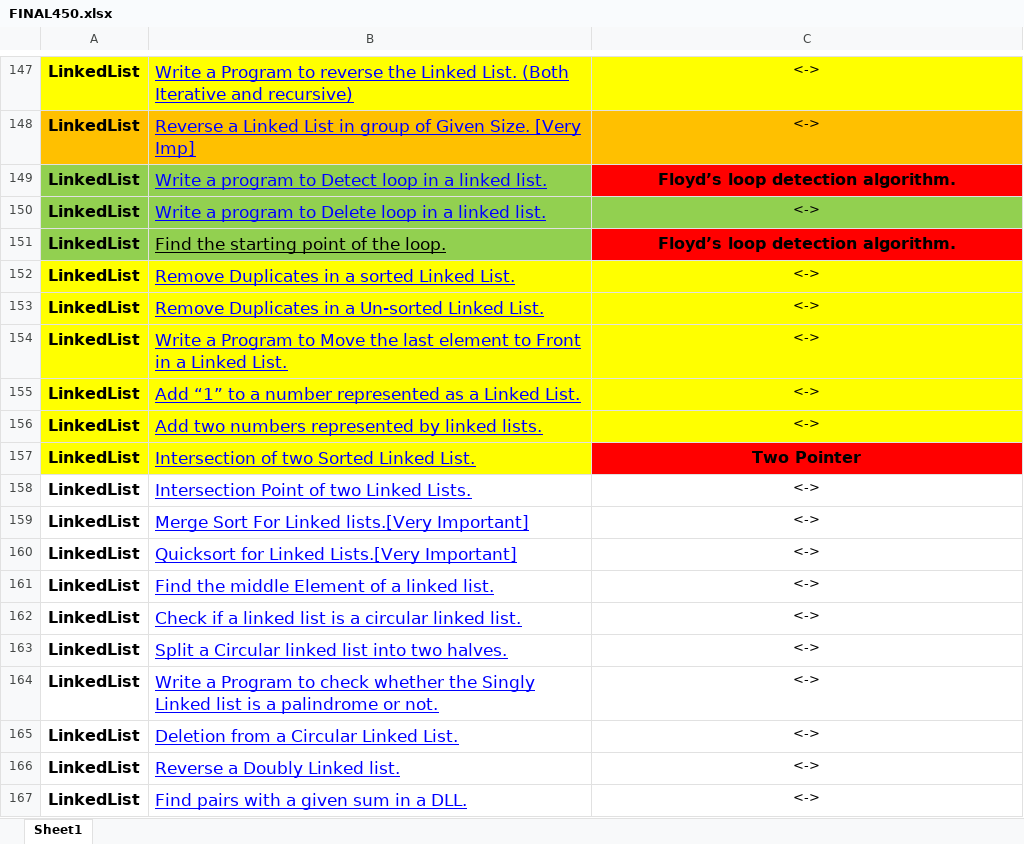
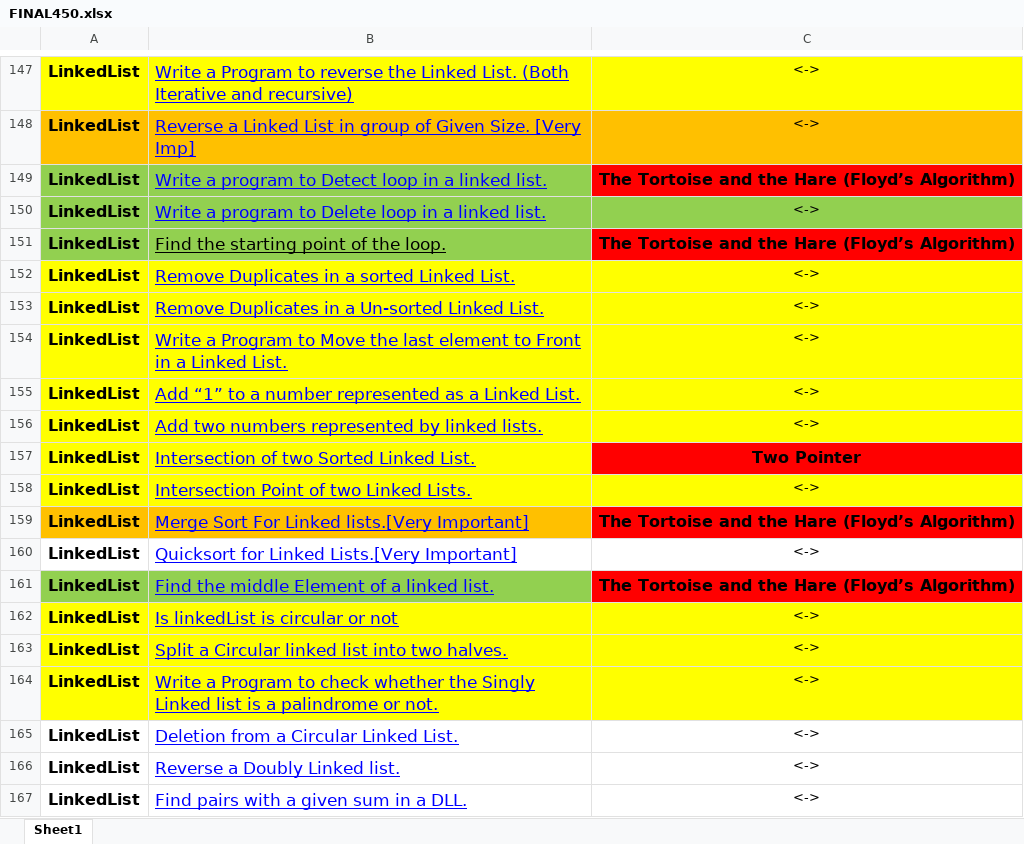
Before and after one commit to pranjal9424/DP, an Excel workbook: FINAL450.xlsx, sheet Sheet1, drawn as a sheet; only a part is shown, gaps mark what is left out; values as stored, in another font and other column widths than the file's, no borders; the diff names each change by its address in the sheet, - before the commit and + after, or states it on an @@ line.

Commit message:
xel

```diff
--- a/FINAL450.xlsx (sheet Sheet1)
+++ b/FINAL450.xlsx (sheet Sheet1)
-C149: Floyd’s loop detection algorithm.
+C149: The Tortoise and the Hare (Floyd’s Algorithm)
-C151: Floyd’s loop detection algorithm.
+C151: The Tortoise and the Hare (Floyd’s Algorithm)
-A158:C158 fill: none
+A158:C158 fill: #FFFF00
-A159:B159 fill: none
+A159:B159 fill: #FFC000
-C159: <->
+C159: The Tortoise and the Hare (Floyd’s Algorithm)
@@ C159 fill: none → #FF0000, bold: off → on, text size: larger @@
-A161:B161 fill: none
+A161:B161 fill: #92D050
-C161: <->
+C161: The Tortoise and the Hare (Floyd’s Algorithm)
@@ C161 fill: none → #FF0000, bold: off → on, text size: larger @@
-A162:C164 fill: none
+A162:C164 fill: #FFFF00
-B162: Check if a linked list is a circular linked list.
+B162: Is linkedList is circular or not
```
